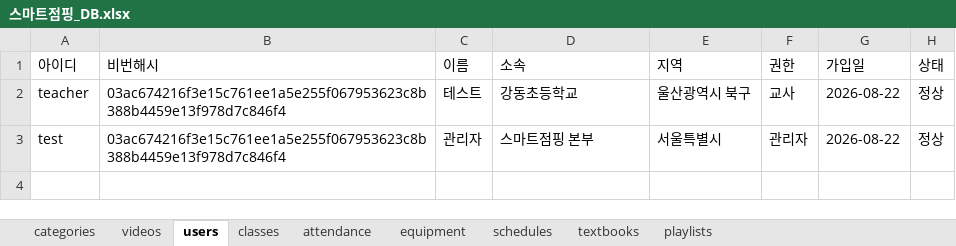
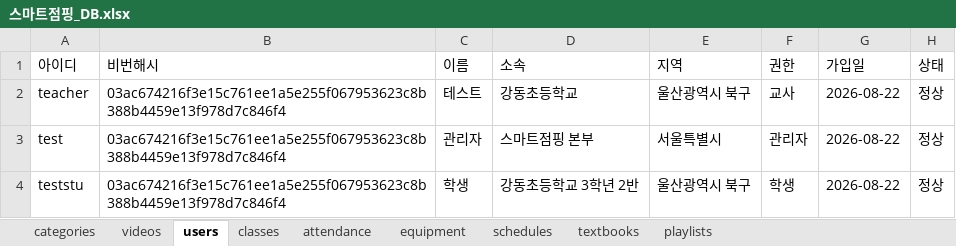
Before and after one commit to legoschool/smart-jumping, an Excel workbook: 스마트점핑_DB.xlsx, sheet users, drawn as a sheet; values as stored, in another font and other column widths than the file's, no borders; the diff names each change by its address in the sheet, - before the commit and + after, or states it on an @@ line.

```diff
--- a/스마트점핑_DB.xlsx (sheet users)
+++ b/스마트점핑_DB.xlsx (sheet users)
+row 4: teststu | 03ac674216f3e15c761ee1a5e255f067953623c8b388b4459e13f978d7c846f4 | 학생 | 강동초등학교 3학년 2반 | 울산광역시 북구 | 학생 | 2026-08-22 | 정상
```
Also changed, not shown: sheet equipment, 6 other files.
